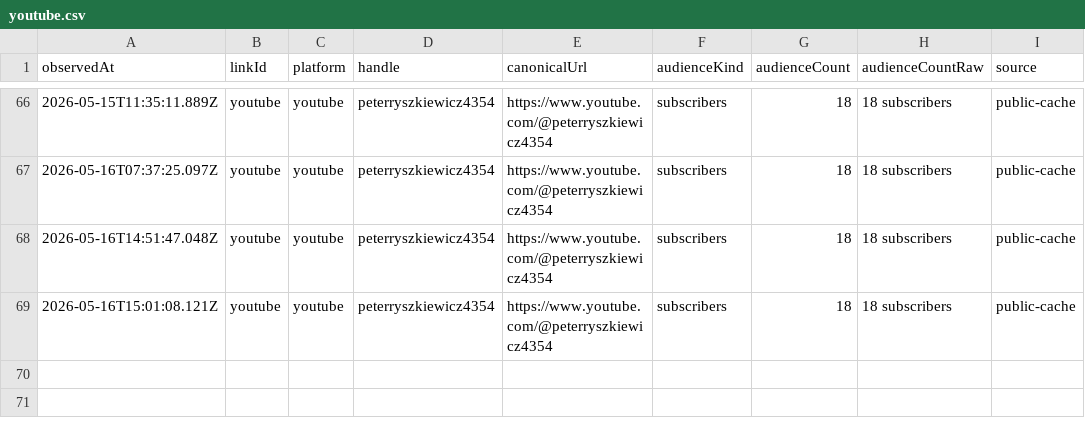
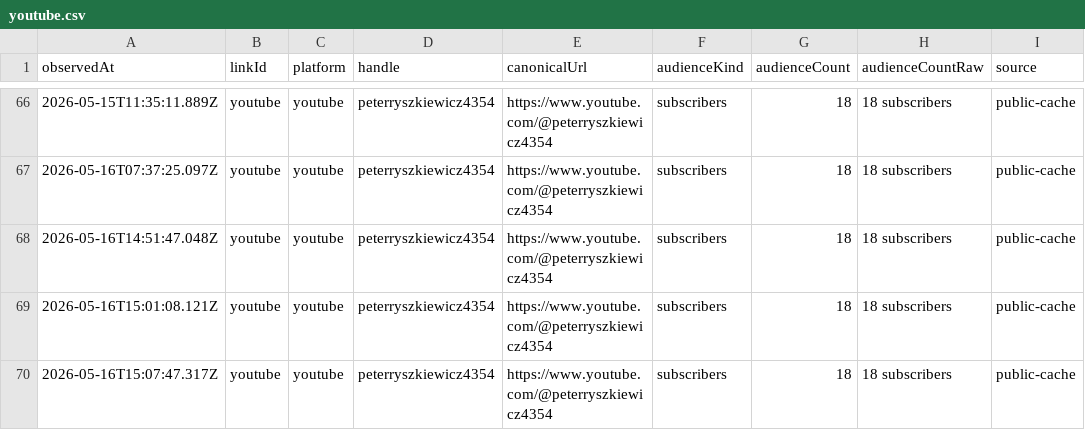
Before and after one commit to thebitcoinnova/open-links, a CSV file: public/history/followers/youtube.csv, drawn as a sheet; only a part is shown, gaps mark what is left out.

```diff
--- a/public/history/followers/youtube.csv
+++ b/public/history/followers/youtube.csv
@@ -69 +69,2 @@ observedAt,linkId,platform,handle,canonicalUrl,audienceKind,audienceCount,audien
 2026-05-16T15:01:08.121Z,youtube,youtube,peterryszkiewicz4354,https://www.youtube.com/@peterryszkiewicz4354,subscribers,18,18 subscribers,public-cache
+2026-05-16T15:07:47.317Z,youtube,youtube,peterryszkiewicz4354,https://www.youtube.com/@peterryszkiewicz4354,subscribers,18,18 subscribers,public-cache
```
Also changed, not shown: public/history/followers/github.csv, public/history/followers/medium.csv, 5 other files.
